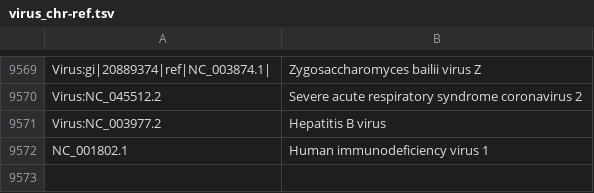
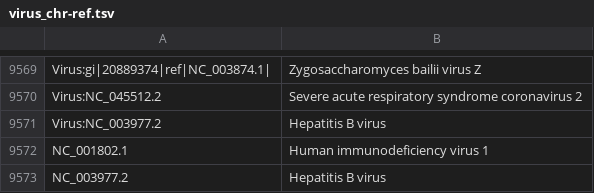
Before and after one commit to aicb-ZhangLabs/Venus, a TSV file: reference_files/virus_chr-ref.tsv, drawn as a sheet; only a part is shown, gaps mark what is left out; the diff names each change by its address in the sheet, - before the commit and + after, or states it on an @@ line.

Commit message:
07-29 Added HBV to virus_chr-ref.tsv

```diff
--- a/reference_files/virus_chr-ref.tsv
+++ b/reference_files/virus_chr-ref.tsv
+row 9573: NC_003977.2 | Hepatitis B virus
```
